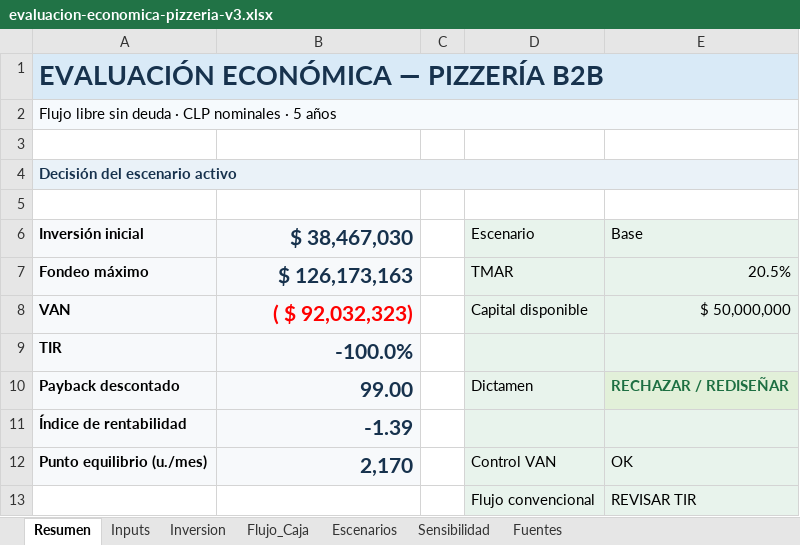
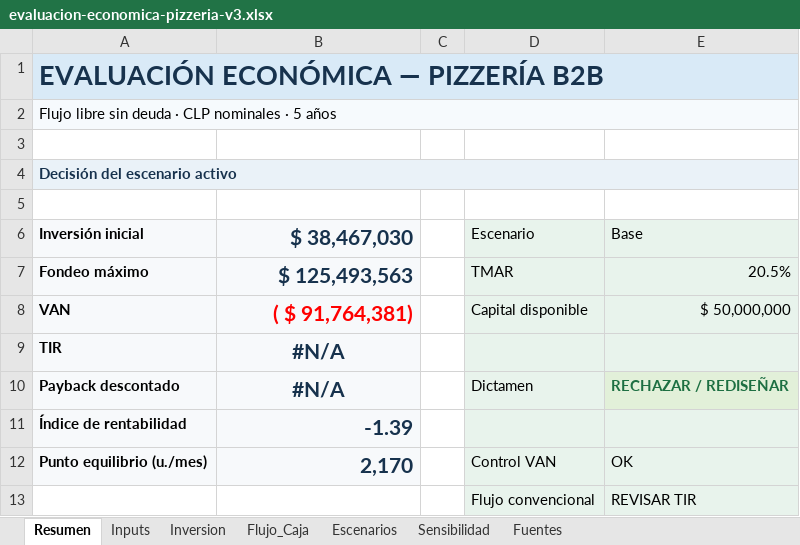
Before and after one commit to msatch/evaluacion_pizza, an Excel workbook: 10-financiero/evaluacion-economica-pizzeria-v3.xlsx, sheet Resumen, drawn as a sheet; only a part is shown; values as stored, in another font and other column widths than the file's, no borders; the diff names each change by its address in the sheet, - before the commit and + after, or states it on an @@ line.

```diff
--- a/10-financiero/evaluacion-economica-pizzeria-v3.xlsx (sheet Resumen)
+++ b/10-financiero/evaluacion-economica-pizzeria-v3.xlsx (sheet Resumen)
-B7 ($ 38,467,030): $ 126,173,163
+B7 ($ 38,467,030): $ 125,493,563
-B8 ($ 38,467,030): ( $ 92,032,323)
+B8 ($ 38,467,030): ( $ 91,764,381)
-B9 ($ 38,467,030): -100.0%
+B9 ($ 38,467,030): #N/A
-B9:B10 alignment: right
+B9:B10 alignment: center
-B10 ($ 38,467,030): 99.00
+B10 ($ 38,467,030): #N/A
```
Also changed, not shown: sheet Inputs, sheet Fuentes, sheet Sensibilidad, sheet Escenarios, sheet Flujo_Caja, formulas that keep their value, 3 other files.
